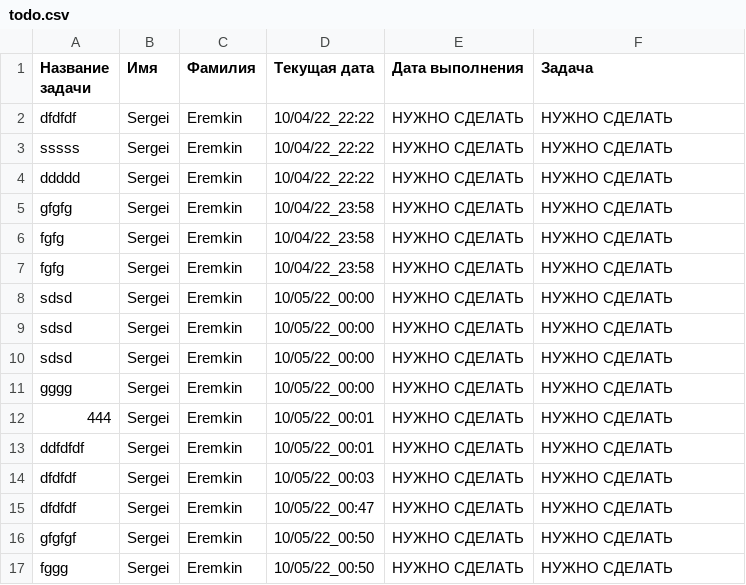
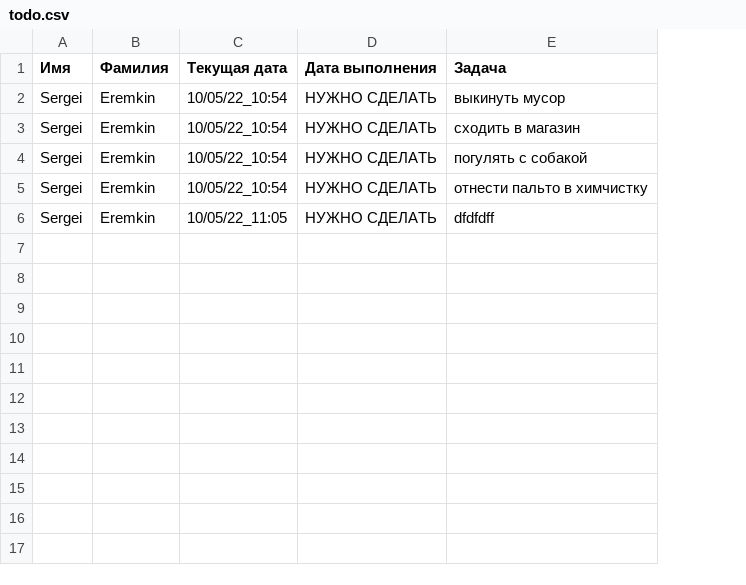
Before and after one commit to Oxima0110/phonebook_teamwork, a CSV file: todo.csv, drawn as a sheet; removed rows and columns are numbered as before the commit, all else as after; the diff names each change by its address in the sheet, - before the commit and + after, or states it on an @@ line.

```diff
--- a/todo.csv
+++ b/todo.csv
-column A (Название задачи), rows 12-13: 444 | ddfdfdf; rows 15-17: dfdfdf | gfgfgf | fggg
-row 2: dfdfdf | Sergei | Eremkin | 10/04/22_22:22 | НУЖНО СДЕЛАТЬ | НУЖНО СДЕЛАТЬ
-row 3: sssss | Sergei | Eremkin | 10/04/22_22:22 | НУЖНО СДЕЛАТЬ | НУЖНО СДЕЛАТЬ
-row 4: ddddd | Sergei | Eremkin | 10/04/22_22:22 | НУЖНО СДЕЛАТЬ | НУЖНО СДЕЛАТЬ
-row 5: gfgfg | Sergei | Eremkin | 10/04/22_23:58 | НУЖНО СДЕЛАТЬ | НУЖНО СДЕЛАТЬ
-row 6: fgfg | Sergei | Eremkin | 10/04/22_23:58 | НУЖНО СДЕЛАТЬ | НУЖНО СДЕЛАТЬ
-row 7: fgfg | Sergei | Eremkin | 10/04/22_23:58 | НУЖНО СДЕЛАТЬ | НУЖНО СДЕЛАТЬ
-row 8: sdsd | Sergei | Eremkin | 10/05/22_00:00 | НУЖНО СДЕЛАТЬ | НУЖНО СДЕЛАТЬ
-row 9: sdsd | Sergei | Eremkin | 10/05/22_00:00 | НУЖНО СДЕЛАТЬ | НУЖНО СДЕЛАТЬ
-row 10: sdsd | Sergei | Eremkin | 10/05/22_00:00 | НУЖНО СДЕЛАТЬ | НУЖНО СДЕЛАТЬ
-row 11: gggg | Sergei | Eremkin | 10/05/22_00:00 | НУЖНО СДЕЛАТЬ | НУЖНО СДЕЛАТЬ
-C2:C3 (Текущая дата): 10/05/22_00:01
+C2:C3 (Текущая дата): 10/05/22_10:54
-E2 (Задача): НУЖНО СДЕЛАТЬ
+E2 (Задача): выкинуть мусор
-E3 (Задача): НУЖНО СДЕЛАТЬ
+E3 (Задача): сходить в магазин
-row 14: dfdfdf | Sergei | Eremkin | 10/05/22_00:03 | НУЖНО СДЕЛАТЬ | НУЖНО СДЕЛАТЬ
-C4 (Текущая дата): 10/05/22_00:47
+C4 (Текущая дата): 10/05/22_10:54
-E4 (Задача): НУЖНО СДЕЛАТЬ
+E4 (Задача): погулять с собакой
-C5 (Текущая дата): 10/05/22_00:50
+C5 (Текущая дата): 10/05/22_10:54
-E5 (Задача): НУЖНО СДЕЛАТЬ
+E5 (Задача): отнести пальто в химчистку
-C6 (Текущая дата): 10/05/22_00:50
+C6 (Текущая дата): 10/05/22_11:05
-E6 (Задача): НУЖНО СДЕЛАТЬ
+E6 (Задача): dfdfdff
```
Also changed, not shown: 2 other files.
